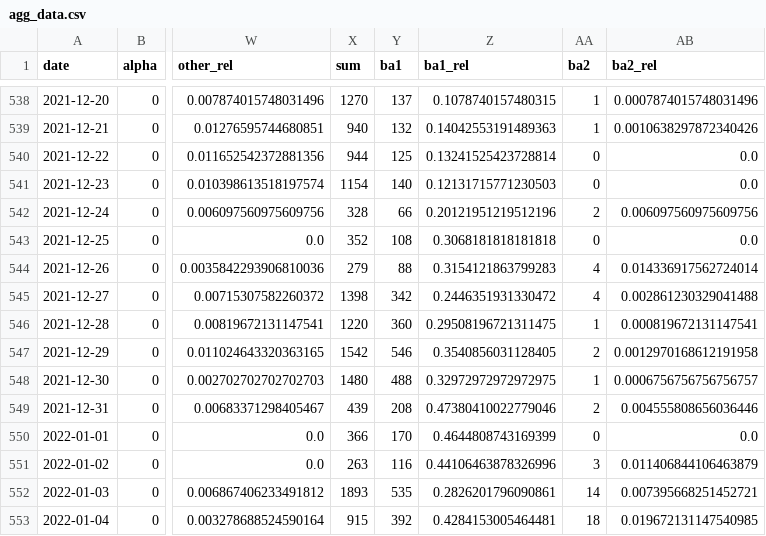
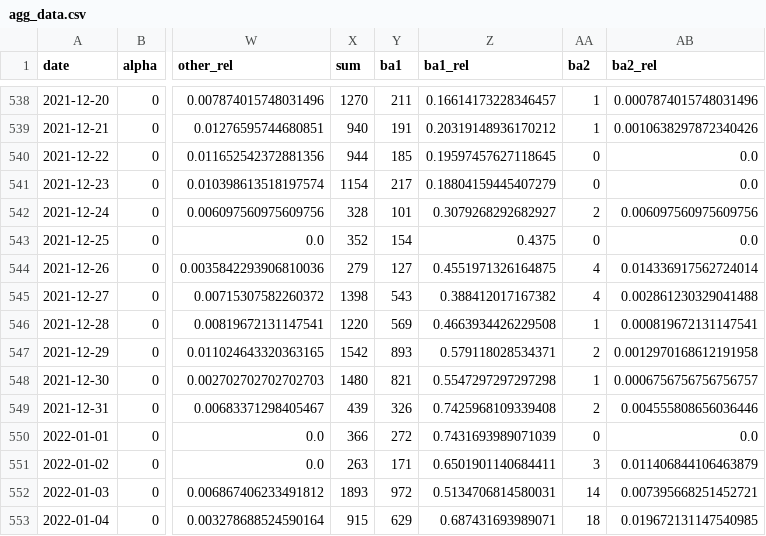
Before and after one commit to erikjs14/next-variants, a CSV file: data/agg_data.csv, drawn as a sheet; only a part is shown, gaps mark what is left out; the diff covers the shown part only; the diff names each change by its address in the sheet, - before the commit and + after, or states it on an @@ line.

```diff
--- a/data/agg_data.csv
+++ b/data/agg_data.csv
-Y538 (ba1): 137
+Y538 (ba1): 211
-Z538 (ba1_rel): 0.1078740157480315
+Z538 (ba1_rel): 0.16614173228346457
-Y539 (ba1): 132
+Y539 (ba1): 191
-Z539 (ba1_rel): 0.14042553191489363
+Z539 (ba1_rel): 0.20319148936170212
-Y540 (ba1): 125
+Y540 (ba1): 185
-Z540 (ba1_rel): 0.13241525423728814
+Z540 (ba1_rel): 0.19597457627118645
-Y541 (ba1): 140
+Y541 (ba1): 217
-Z541 (ba1_rel): 0.12131715771230503
+Z541 (ba1_rel): 0.18804159445407279
-Y542 (ba1): 66
+Y542 (ba1): 101
-Z542 (ba1_rel): 0.20121951219512196
+Z542 (ba1_rel): 0.3079268292682927
-Y543 (ba1): 108
+Y543 (ba1): 154
-Z543 (ba1_rel): 0.3068181818181818
+Z543 (ba1_rel): 0.4375
-Y544 (ba1): 88
+Y544 (ba1): 127
-Z544 (ba1_rel): 0.3154121863799283
+Z544 (ba1_rel): 0.4551971326164875
-Y545 (ba1): 342
+Y545 (ba1): 543
-Z545 (ba1_rel): 0.2446351931330472
+Z545 (ba1_rel): 0.388412017167382
-Y546 (ba1): 360
+Y546 (ba1): 569
-Z546 (ba1_rel): 0.29508196721311475
+Z546 (ba1_rel): 0.4663934426229508
-Y547 (ba1): 546
+Y547 (ba1): 893
-Z547 (ba1_rel): 0.3540856031128405
+Z547 (ba1_rel): 0.579118028534371
-Y548 (ba1): 488
+Y548 (ba1): 821
-Z548 (ba1_rel): 0.32972972972972975
+Z548 (ba1_rel): 0.5547297297297298
-Y549 (ba1): 208
+Y549 (ba1): 326
-Z549 (ba1_rel): 0.47380410022779046
+Z549 (ba1_rel): 0.7425968109339408
-Y550 (ba1): 170
+Y550 (ba1): 272
-Z550 (ba1_rel): 0.4644808743169399
+Z550 (ba1_rel): 0.7431693989071039
-Y551 (ba1): 116
+Y551 (ba1): 171
-Z551 (ba1_rel): 0.44106463878326996
+Z551 (ba1_rel): 0.6501901140684411
-Y552 (ba1): 535
+Y552 (ba1): 972
-Z552 (ba1_rel): 0.2826201796090861
+Z552 (ba1_rel): 0.5134706814580031
-Y553 (ba1): 392
+Y553 (ba1): 629
-Z553 (ba1_rel): 0.4284153005464481
+Z553 (ba1_rel): 0.687431693989071
```
Also changed, not shown: 116 edited cells elsewhere in this file, data/agg_data_rolling.csv, data/growth_fit/ba1.csv, 2 other files.
